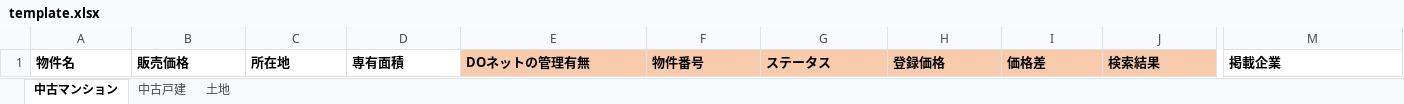
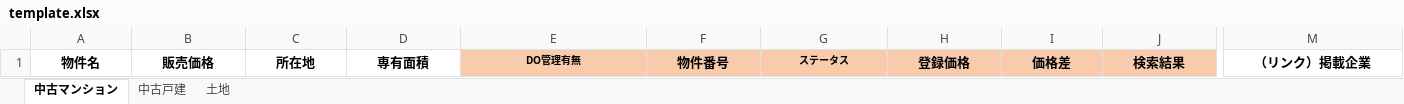
Before and after one commit to Lorenzras/yumetetsu-cron, an Excel workbook: src/tasks/syncs/portalCheck/excelTask/template.xlsx, sheet 中古マンション, drawn as a sheet; only a part is shown, gaps mark what is left out; values as stored, in another font and other column widths than the file's, no borders; the diff covers the shown part only; the diff names each change by its address in the sheet, - before the commit and + after, or states it on an @@ line.

```diff
--- a/src/tasks/syncs/portalCheck/excelTask/template.xlsx (sheet 中古マンション)
+++ b/src/tasks/syncs/portalCheck/excelTask/template.xlsx (sheet 中古マンション)
-A1:M1 alignment: left
+A1:M1 alignment: center
-E1: DOネットの管理有無
+E1: DO管理有無
@@ E1 text size: smaller @@
@@ G1 text size: smaller @@
-M1: 掲載企業
+M1: （リンク）掲載企業
```
Also changed, not shown: cell formats elsewhere in this sheet, sheet 中古戸建, sheet 土地, 5 other files.
